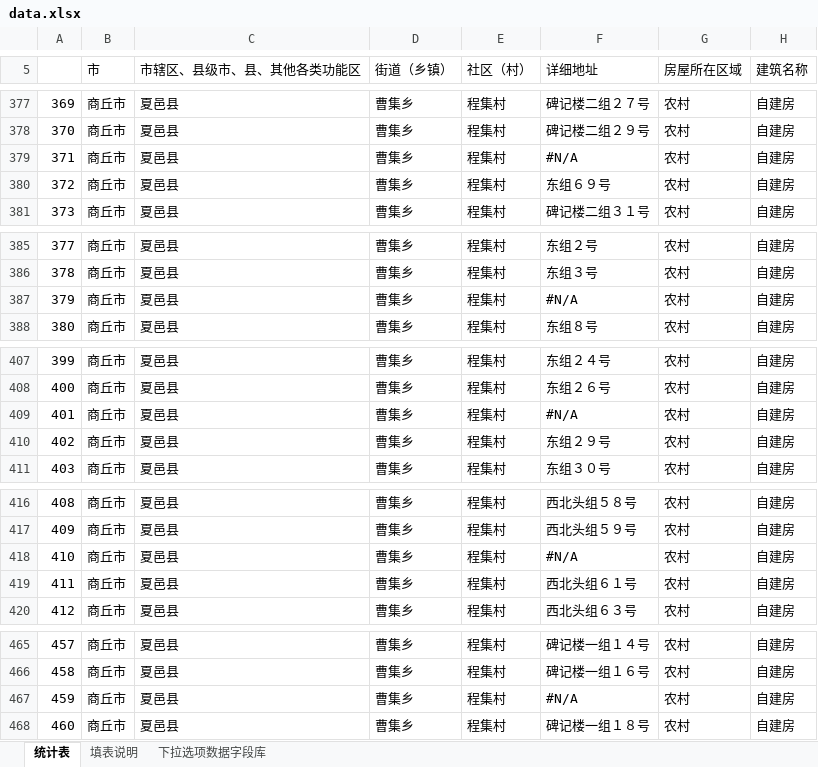
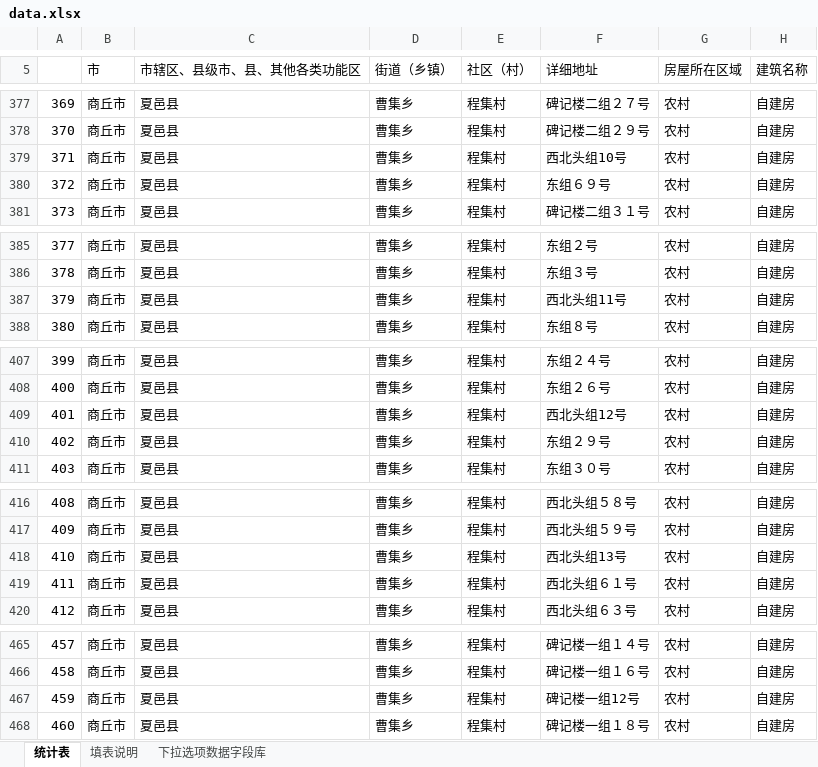
Before and after one commit to Cdreamfly/pys, an Excel workbook: data.xlsx, sheet 统计表, drawn as a sheet; only a part is shown, gaps mark what is left out; values as stored, in another font and other column widths than the file's, no cell formats; the diff covers the shown part only; the diff names each change by its address in the sheet, - before the commit and + after, or states it on an @@ line.

```diff
--- a/data.xlsx (sheet 统计表)
+++ b/data.xlsx (sheet 统计表)
-F379 (详细地址): #N/A
+F379 (详细地址): 西北头组10号
-F387 (详细地址): #N/A
+F387 (详细地址): 西北头组11号
-F409 (详细地址): #N/A
+F409 (详细地址): 西北头组12号
-F418 (详细地址): #N/A
+F418 (详细地址): 西北头组13号
-F467 (详细地址): #N/A
+F467 (详细地址): 碑记楼一组12号
```
Also changed, not shown: 11 edited cells elsewhere in this sheet, cell formats, 1 other file.
